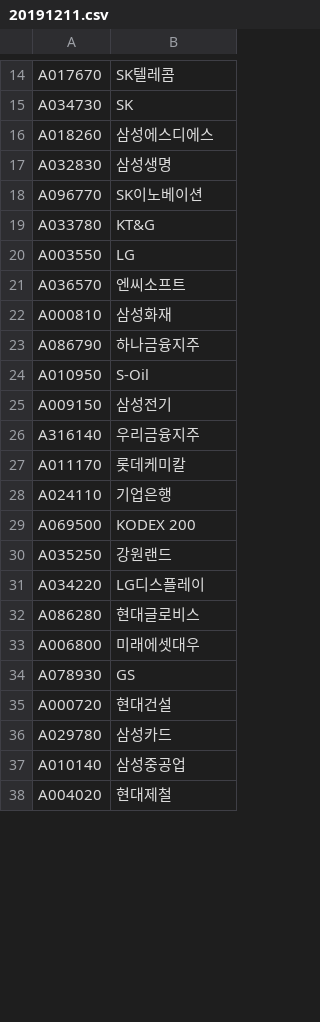
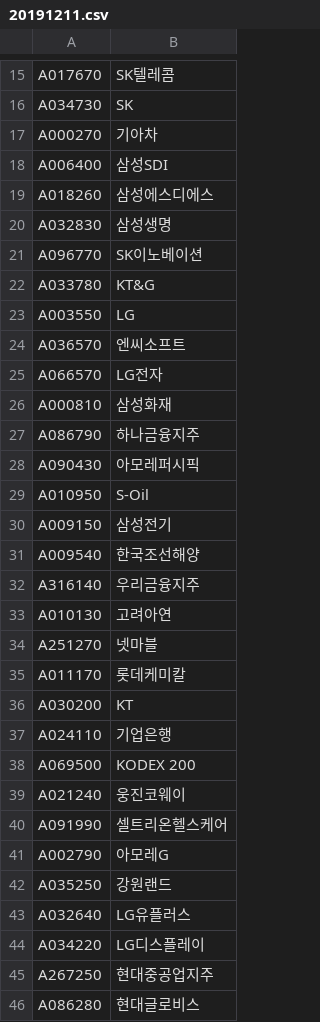
Before and after one commit to Park-Ju-hyeong/Quant, a CSV file: buysell/20191211.csv, drawn as a sheet; only a part is shown, gaps mark what is left out; the shorter side is filled out with more unchanged rows; the diff covers the shown part only; the diff names each change by its address in the sheet, - before the commit and + after, or states it on an @@ line.

```diff
--- a/buysell/20191211.csv
+++ b/buysell/20191211.csv
+row 17: A000270 | 기아차
+row 18: A006400 | 삼성SDI
+row 25: A066570 | LG전자
+row 28: A090430 | 아모레퍼시픽
+row 31: A009540 | 한국조선해양
+row 33: A010130 | 고려아연
+row 34: A251270 | 넷마블
+row 36: A030200 | KT
+row 39: A021240 | 웅진코웨이
+row 40: A091990 | 셀트리온헬스케어
+row 41: A002790 | 아모레G
+row 43: A032640 | LG유플러스
+row 45: A267250 | 현대중공업지주
```
Also changed, not shown: 74 added rows and 9 removed rows elsewhere in this file, 1 other file.
